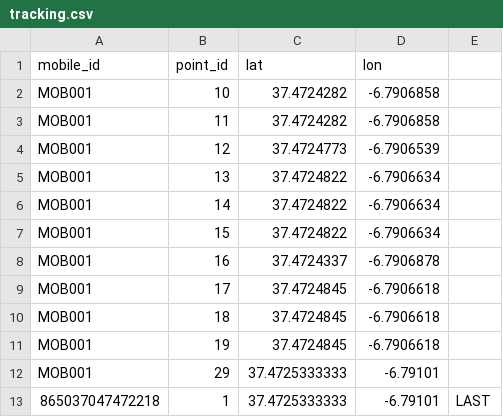
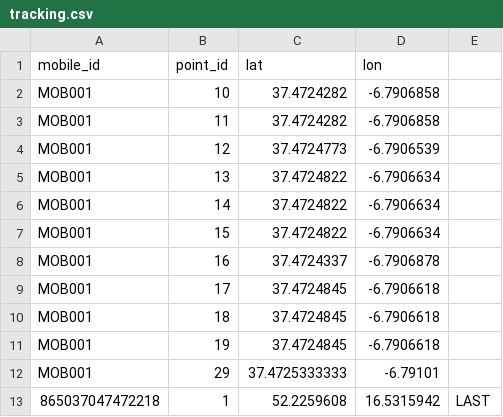
Before and after one commit to Dangerous34425/tracker4R101, a CSV file: tracking.csv, drawn as a sheet.

```diff
--- a/tracking.csv
+++ b/tracking.csv
@@ -12,2 +12,2 @@ MOB001;19;37.4724845;-6.7906618;
 MOB001;29;37.4725333333;-6.79101;
-865037047472218;1;37.4725333333;-6.79101;LAST
+865037047472218;1;52.2259608;16.5315942;LAST
```
Also changed, not shown: 1 other file.
